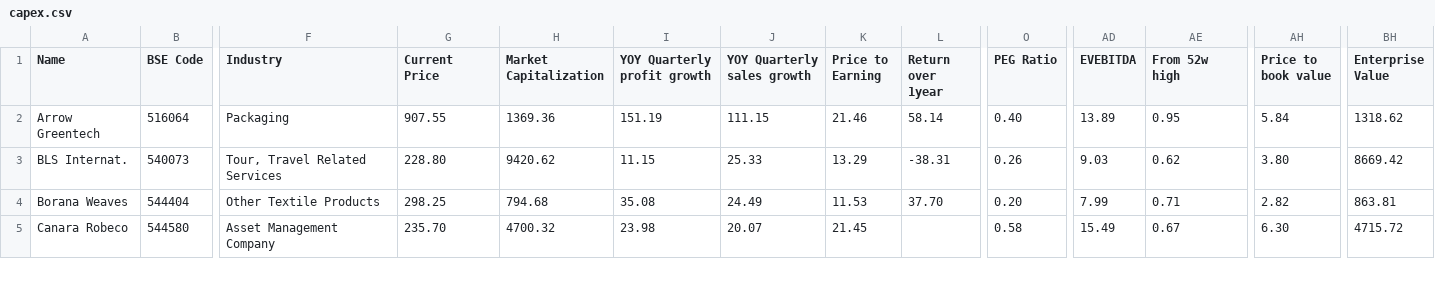
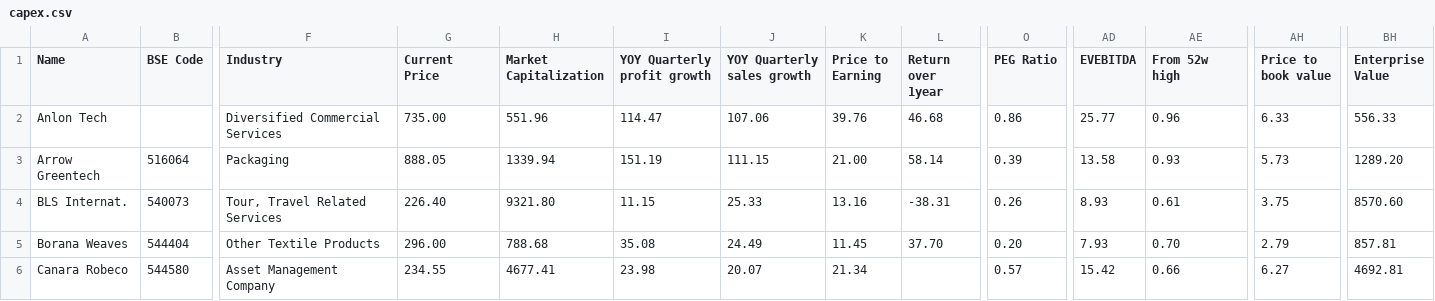
Before and after one commit to radhevrishi/market-cockpit, a CSV file: frontend/public/data/screener/capex.csv, drawn as a sheet; only a part is shown, gaps mark what is left out; addresses are those after the commit; rows hold the shown columns only; the diff covers the shown part only; the diff names each change by its address in the sheet, - before the commit and + after, or states it on an @@ line.

```diff
--- a/frontend/public/data/screener/capex.csv
+++ b/frontend/public/data/screener/capex.csv
+row 2: Anlon Tech |  | Diversified Commercial Services | 735.00 | 551.96 | 114.47 | 107.06 | 39.76 | 46.68 | 0.86 | 25.77 | 0.96 | 6.33 | 556.33
-G3 (Current Price): 907.55
+G3 (Current Price): 888.05
-H3 (Market Capitalization): 1369.36
+H3 (Market Capitalization): 1339.94
-K3 (Price to Earning): 21.46
+K3 (Price to Earning): 21.00
-O3 (PEG Ratio): 0.40
+O3 (PEG Ratio): 0.39
-AD3 (EVEBITDA): 13.89
+AD3 (EVEBITDA): 13.58
-AE3 (From 52w high): 0.95
+AE3 (From 52w high): 0.93
-AH3 (Price to book value): 5.84
+AH3 (Price to book value): 5.73
-BH3 (Enterprise Value): 1318.62
+BH3 (Enterprise Value): 1289.20
-G4 (Current Price): 228.80
+G4 (Current Price): 226.40
-H4 (Market Capitalization): 9420.62
+H4 (Market Capitalization): 9321.80
-K4 (Price to Earning): 13.29
+K4 (Price to Earning): 13.16
-AD4 (EVEBITDA): 9.03
+AD4 (EVEBITDA): 8.93
-AE4 (From 52w high): 0.62
+AE4 (From 52w high): 0.61
-AH4 (Price to book value): 3.80
+AH4 (Price to book value): 3.75
-BH4 (Enterprise Value): 8669.42
+BH4 (Enterprise Value): 8570.60
-G5 (Current Price): 298.25
+G5 (Current Price): 296.00
-H5 (Market Capitalization): 794.68
+H5 (Market Capitalization): 788.68
-K5 (Price to Earning): 11.53
+K5 (Price to Earning): 11.45
-AD5 (EVEBITDA): 7.99
+AD5 (EVEBITDA): 7.93
-AE5 (From 52w high): 0.71
+AE5 (From 52w high): 0.70
-AH5 (Price to book value): 2.82
+AH5 (Price to book value): 2.79
-BH5 (Enterprise Value): 863.81
+BH5 (Enterprise Value): 857.81
-G6 (Current Price): 235.70
+G6 (Current Price): 234.55
-H6 (Market Capitalization): 4700.32
+H6 (Market Capitalization): 4677.41
-K6 (Price to Earning): 21.45
+K6 (Price to Earning): 21.34
-O6 (PEG Ratio): 0.58
+O6 (PEG Ratio): 0.57
-AD6 (EVEBITDA): 15.49
+AD6 (EVEBITDA): 15.42
-AE6 (From 52w high): 0.67
+AE6 (From 52w high): 0.66
-AH6 (Price to book value): 6.30
+AH6 (Price to book value): 6.27
-BH6 (Enterprise Value): 4715.72
+BH6 (Enterprise Value): 4692.81
```
Also changed, not shown: 97 edited cells elsewhere in this file, frontend/public/data/screener/100-baggers-sales-and-eps-growth.csv, frontend/public/data/screener/ipobases.csv, 17 other files.
